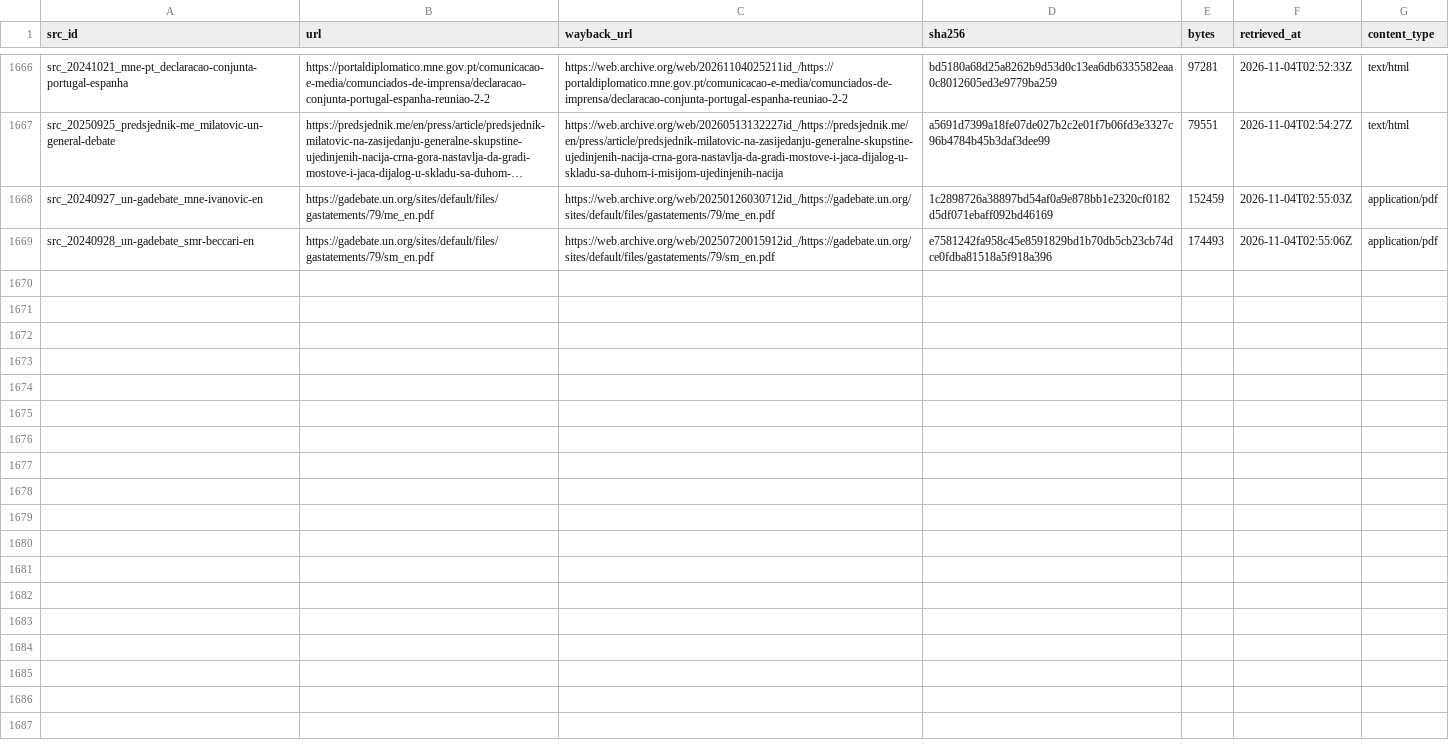
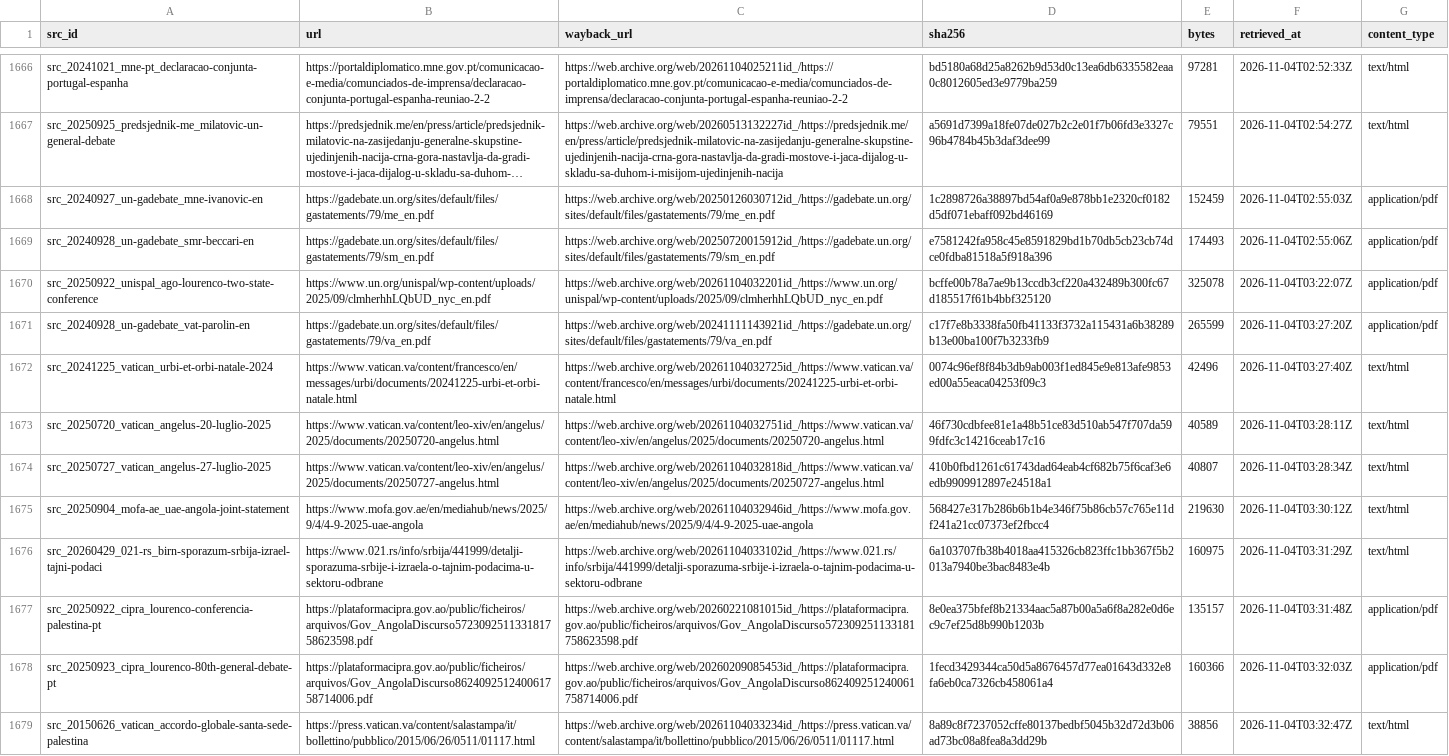
Before and after one commit to mohazed/GAI, a CSV file: archive/index.csv, drawn as a sheet; only a part is shown, gaps mark what is left out; long unchanged cells end in …; the diff names each change by its address in the sheet, - before the commit and + after, or states it on an @@ line.

```diff
--- a/archive/index.csv
+++ b/archive/index.csv
+row 1670: src_20250922_unispal_ago-lourenco-two-state-conference | https://www.un.org/unispal/wp-content/uploads/2025/09/clmherhhLQbUD_nyc_en.pdf | https://web.archive.org/web/20261104032201id_/https://www.un.org/unispal/wp-content/uploads/2025/09/clmherhhLQbUD_nyc_en.pdf | bcffe00b78a7ae9b13ccdb3cf220a432489b300fc67d185517f61b4bbf325120 | 325078 | 2026-11-04T03:22:07Z | application/pdf
+row 1671: src_20240928_un-gadebate_vat-parolin-en | https://gadebate.un.org/sites/default/files/gastatements/79/va_en.pdf | https://web.archive.org/web/20241111143921id_/https://gadebate.un.org/sites/default/files/gastatements/79/va_en.pdf | c17f7e8b3338fa50fb41133f3732a115431a6b38289b13e00ba100f7b3233fb9 | 265599 | 2026-11-04T03:27:20Z | application/pdf
+row 1672: src_20241225_vatican_urbi-et-orbi-natale-2024 | https://www.vatican.va/content/francesco/en/messages/urbi/documents/20241225-urbi-et-orbi-natale.html | https://web.archive.org/web/20261104032725id_/https://www.vatican.va/content/francesco/en/messages/urbi/documents/20241225-urbi-et-orbi-natale.html | 0074c96ef8f84b3db9ab003f1ed845e9e813afe9853ed00a55eaca04253f09c3 | 42496 | 2026-11-04T03:27:40Z | text/html
+row 1673: src_20250720_vatican_angelus-20-luglio-2025 | https://www.vatican.va/content/leo-xiv/en/angelus/2025/documents/20250720-angelus.html | https://web.archive.org/web/20261104032751id_/https://www.vatican.va/content/leo-xiv/en/angelus/2025/documents/20250720-angelus.html | 46f730cdbfee81e1a48b51ce83d510ab547f707da599fdfc3c14216ceab17c16 | 40589 | 2026-11-04T03:28:11Z | text/html
+row 1674: src_20250727_vatican_angelus-27-luglio-2025 | https://www.vatican.va/content/leo-xiv/en/angelus/2025/documents/20250727-angelus.html | https://web.archive.org/web/20261104032818id_/https://www.vatican.va/content/leo-xiv/en/angelus/2025/documents/20250727-angelus.html | 410b0fbd1261c61743dad64eab4cf682b75f6caf3e6edb9909912897e24518a1 | 40807 | 2026-11-04T03:28:34Z | text/html
+row 1675: src_20250904_mofa-ae_uae-angola-joint-statement | https://www.mofa.gov.ae/en/mediahub/news/2025/9/4/4-9-2025-uae-angola | https://web.archive.org/web/20261104032946id_/https://www.mofa.gov.ae/en/mediahub/news/2025/9/4/4-9-2025-uae-angola | 568427e317b286b6b1b4e346f75b86cb57c765e11df241a21cc07373ef2fbcc4 | 219630 | 2026-11-04T03:30:12Z | text/html
+row 1676: src_20260429_021-rs_birn-sporazum-srbija-izrael-tajni-podaci | https://www.021.rs/info/srbija/441999/detalji-sporazuma-srbije-i-izraela-o-tajnim-podacima-u-sektoru-odbrane | https://web.archive.org/web/20261104033102id_/https://www.021.rs/info/srbija/441999/detalji-sporazuma-srbije-i-izraela-o-tajnim-podacima-u-sektoru-odbrane | 6a103707fb38b4018aa415326cb823ffc1bb367f5b2013a7940be3bac8483e4b | 160975 | 2026-11-04T03:31:29Z | text/html
+row 1677: src_20250922_cipra_lourenco-conferencia-palestina-pt | https://plataformacipra.gov.ao/public/ficheiros/arquivos/Gov_AngolaDiscurso572309251133181758623598.pdf | https://web.archive.org/web/20260221081015id_/https://plataformacipra.gov.ao/public/ficheiros/arquivos/Gov_AngolaDiscurso572309251133181758623598.pdf | 8e0ea375bfef8b21334aac5a87b00a5a6f8a282e0d6ec9c7ef25d8b990b1203b | 135157 | 2026-11-04T03:31:48Z | application/pdf
+row 1678: src_20250923_cipra_lourenco-80th-general-debate-pt | https://plataformacipra.gov.ao/public/ficheiros/arquivos/Gov_AngolaDiscurso862409251240061758714006.pdf | https://web.archive.org/web/20260209085453id_/https://plataformacipra.gov.ao/public/ficheiros/arquivos/Gov_AngolaDiscurso862409251240061758714006.pdf | 1fecd3429344ca50d5a8676457d77ea01643d332e8fa6eb0ca7326cb458061a4 | 160366 | 2026-11-04T03:32:03Z | application/pdf
+row 1679: src_20150626_vatican_accordo-globale-santa-sede-palestina | https://press.vatican.va/content/salastampa/it/bollettino/pubblico/2015/06/26/0511/01117.html | https://web.archive.org/web/20261104033234id_/https://press.vatican.va/content/salastampa/it/bollettino/pubblico/2015/06/26/0511/01117.html | 8a89c8f7237052cffe80137bedbf5045b32d72d3b06ad73bc08a8fea8a3dd29b | 38856 | 2026-11-04T03:32:47Z | text/html
```
Also changed, not shown: data/structured/recognitions.csv, 33 other files.
